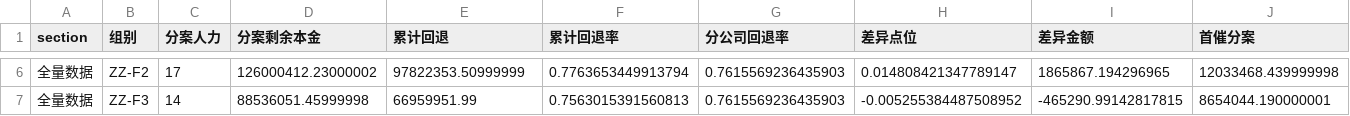
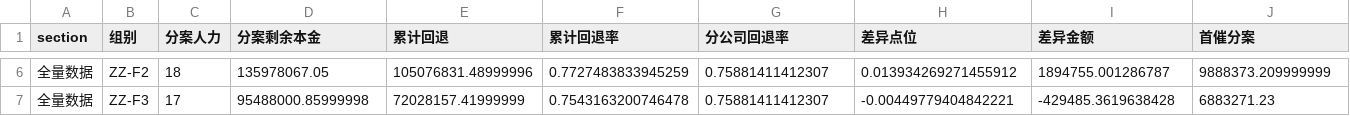
Before and after one commit to XY-liu87/loan-dashboard, a CSV file: 看板结果/group_summary.csv, drawn as a sheet; only a part is shown, gaps mark what is left out; the diff covers the shown part only; the diff names each change by its address in the sheet, - before the commit and + after, or states it on an @@ line.

```diff
--- a/看板结果/group_summary.csv
+++ b/看板结果/group_summary.csv
-C6 (分案人力): 17
+C6 (分案人力): 18
-D6 (分案剩余本金): 126000412.23000002
+D6 (分案剩余本金): 135978067.05
-E6 (累计回退): 97822353.50999999
+E6 (累计回退): 105076831.48999996
-F6 (累计回退率): 0.7763653449913794
+F6 (累计回退率): 0.7727483833945259
-G6:G7 (分公司回退率): 0.7615569236435903
+G6:G7 (分公司回退率): 0.75881411412307
-H6 (差异点位): 0.014808421347789147
+H6 (差异点位): 0.013934269271455912
-I6 (差异金额): 1865867.194296965
+I6 (差异金额): 1894755.001286787
-J6 (首催分案): 12033468.439999998
+J6 (首催分案): 9888373.209999999
-C7 (分案人力): 14
+C7 (分案人力): 17
-D7 (分案剩余本金): 88536051.45999998
+D7 (分案剩余本金): 95488000.85999998
-E7 (累计回退): 66959951.99
+E7 (累计回退): 72028157.41999999
-F7 (累计回退率): 0.7563015391560813
+F7 (累计回退率): 0.7543163200746478
-H7 (差异点位): -0.005255384487508952
+H7 (差异点位): -0.00449779404842221
-I7 (差异金额): -465290.99142817815
+I7 (差异金额): -429485.3619638428
-J7 (首催分案): 8654044.190000001
+J7 (首催分案): 6883271.23
```
Also changed, not shown: 90 edited cells elsewhere in this file, 看板结果/category_group_大额.csv, 看板结果/category_group_小额.csv, 13 other files.
